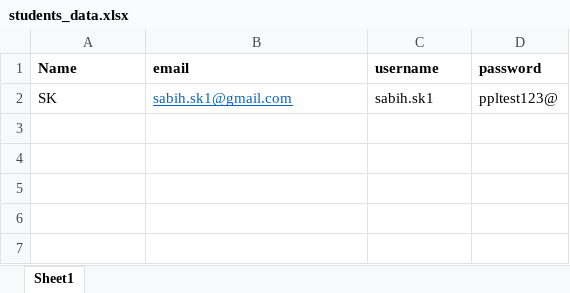
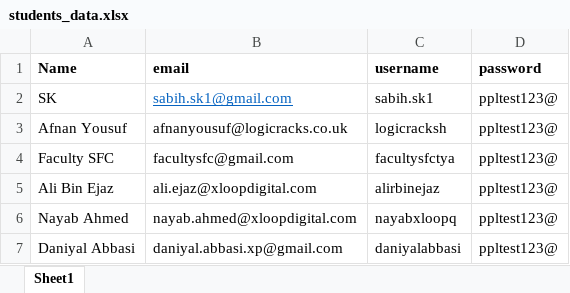
Before and after one commit to SabihSK/Gmail-Bulk-Email-Sender, an Excel workbook: students_data.xlsx, sheet Sheet1, drawn as a sheet; values as stored, in another font and other column widths than the file's, no borders; the diff names each change by its address in the sheet, - before the commit and + after, or states it on an @@ line.

```diff
--- a/students_data.xlsx (sheet Sheet1)
+++ b/students_data.xlsx (sheet Sheet1)
+row 3: Afnan Yousuf | afnanyousuf@logicracks.co.uk | logicracksh | ppltest123@
+row 4: Faculty SFC | facultysfc@gmail.com | facultysfctya | ppltest123@
+row 5: Ali Bin Ejaz | ali.ejaz@xloopdigital.com | alirbinejaz | ppltest123@
+row 6: Nayab Ahmed | nayab.ahmed@xloopdigital.com | nayabxloopq | ppltest123@
+row 7: Daniyal Abbasi | daniyal.abbasi.xp@gmail.com | daniyalabbasi | ppltest123@
```
Also changed, not shown: 4 other files.
